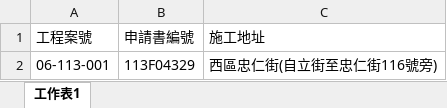
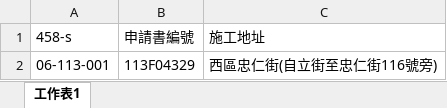
Before and after one commit to fanrayk/EJ_report, an Excel workbook: 上傳資料夾範例/06案/06-113-001.xlsx, sheet 工作表1, drawn as a sheet; values as stored, in another font and other column widths than the file's, no borders; the diff names each change by its address in the sheet, - before the commit and + after, or states it on an @@ line.

Commit message:
Update report template and Excel processing logic to use dynamic project ID labels

```diff
--- a/上傳資料夾範例/06案/06-113-001.xlsx (sheet 工作表1)
+++ b/上傳資料夾範例/06案/06-113-001.xlsx (sheet 工作表1)
-A1: 工程案號
+A1: 458-s
```
Also changed, not shown: 2 other files.
